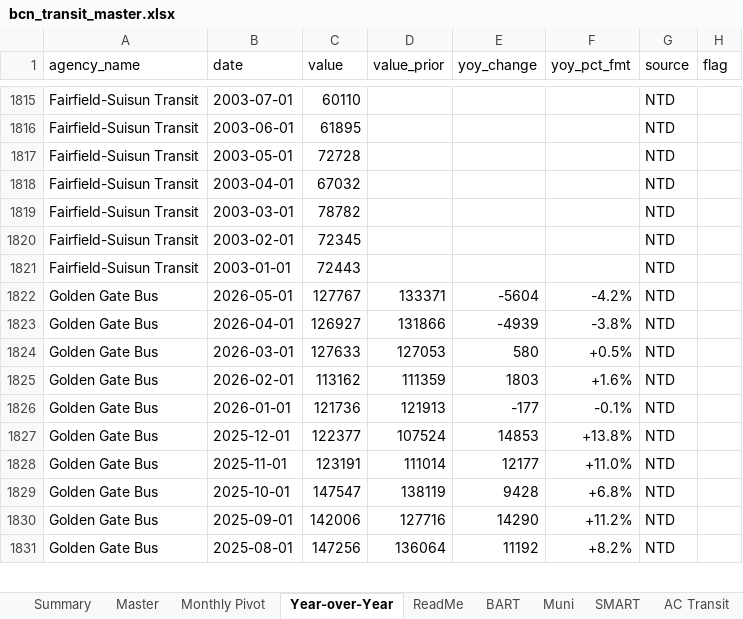
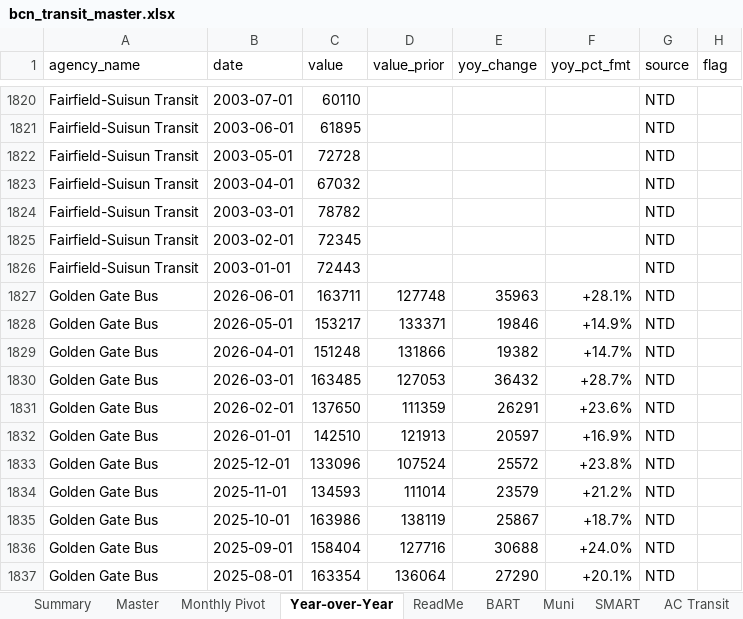
Before and after one commit to alariosjx/bcn-transit-tracker, an Excel workbook: data/public/bcn_transit_master.xlsx, sheet Year-over-Year, drawn as a sheet; only a part is shown, gaps mark what is left out; values as stored, in another font and other column widths than the file's, no cell formats; addresses are those after the commit; the diff covers the shown part only; the diff names each change by its address in the sheet, - before the commit and + after, or states it on an @@ line.

```diff
--- a/data/public/bcn_transit_master.xlsx (sheet Year-over-Year)
+++ b/data/public/bcn_transit_master.xlsx (sheet Year-over-Year)
+row 1827: Golden Gate Bus | 2026-06-01 | 163711 | 127748 | 35963 | +28.1% | NTD
-C1828 (value): 127767
+C1828 (value): 153217
-E1828 (yoy_change): -5604
+E1828 (yoy_change): 19846
-F1828 (yoy_pct_fmt): -4.2%
+F1828 (yoy_pct_fmt): +14.9%
-C1829 (value): 126927
+C1829 (value): 151248
-E1829 (yoy_change): -4939
+E1829 (yoy_change): 19382
-F1829 (yoy_pct_fmt): -3.8%
+F1829 (yoy_pct_fmt): +14.7%
-C1830 (value): 127633
+C1830 (value): 163485
-E1830 (yoy_change): 580
+E1830 (yoy_change): 36432
-F1830 (yoy_pct_fmt): +0.5%
+F1830 (yoy_pct_fmt): +28.7%
-C1831 (value): 113162
+C1831 (value): 137650
-E1831 (yoy_change): 1803
+E1831 (yoy_change): 26291
-F1831 (yoy_pct_fmt): +1.6%
+F1831 (yoy_pct_fmt): +23.6%
-C1832 (value): 121736
+C1832 (value): 142510
-E1832 (yoy_change): -177
+E1832 (yoy_change): 20597
-F1832 (yoy_pct_fmt): -0.1%
+F1832 (yoy_pct_fmt): +16.9%
-C1833 (value): 122377
+C1833 (value): 133096
-E1833 (yoy_change): 14853
+E1833 (yoy_change): 25572
-F1833 (yoy_pct_fmt): +13.8%
+F1833 (yoy_pct_fmt): +23.8%
-C1834 (value): 123191
+C1834 (value): 134593
-E1834 (yoy_change): 12177
+E1834 (yoy_change): 23579
-F1834 (yoy_pct_fmt): +11.0%
+F1834 (yoy_pct_fmt): +21.2%
-C1835 (value): 147547
+C1835 (value): 163986
-E1835 (yoy_change): 9428
+E1835 (yoy_change): 25867
-F1835 (yoy_pct_fmt): +6.8%
+F1835 (yoy_pct_fmt): +18.7%
-C1836 (value): 142006
+C1836 (value): 158404
-E1836 (yoy_change): 14290
+E1836 (yoy_change): 30688
-F1836 (yoy_pct_fmt): +11.2%
+F1836 (yoy_pct_fmt): +24.0%
-C1837 (value): 147256
+C1837 (value): 163354
-E1837 (yoy_change): 11192
+E1837 (yoy_change): 27290
-F1837 (yoy_pct_fmt): +8.2%
+F1837 (yoy_pct_fmt): +20.1%
```
Also changed, not shown: 21 added rows and 30 edited cells elsewhere in this sheet, sheet Master, sheet Summary, sheet Monthly Pivot, sheet Golden Gate Bus, sheet SF Bay Ferry, sheet WestCAT, 20 more sheets, cell formats, 37 other files.
